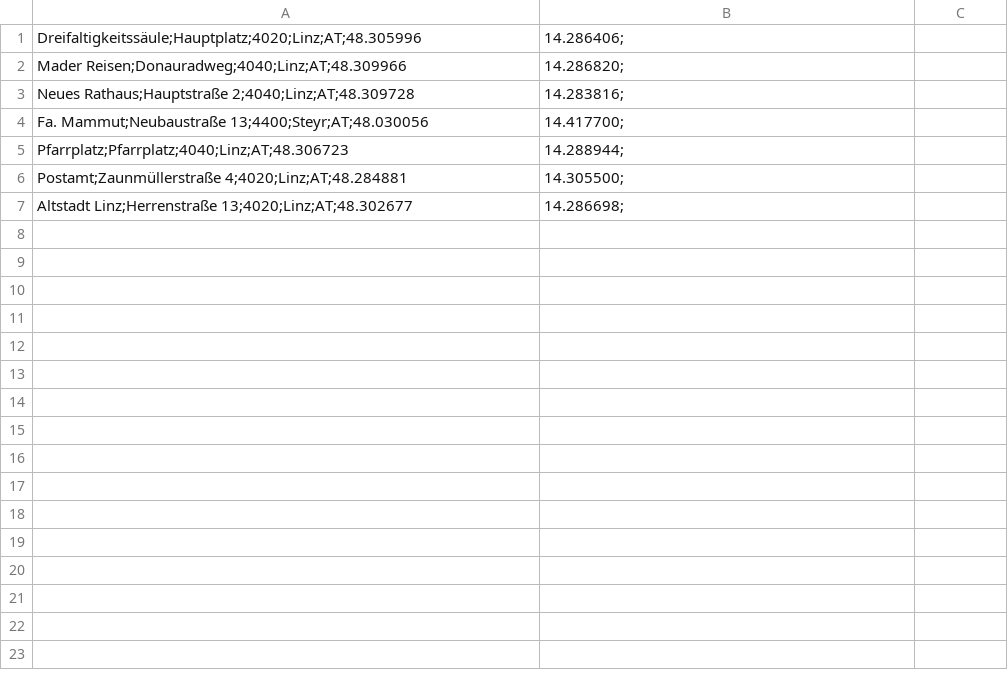
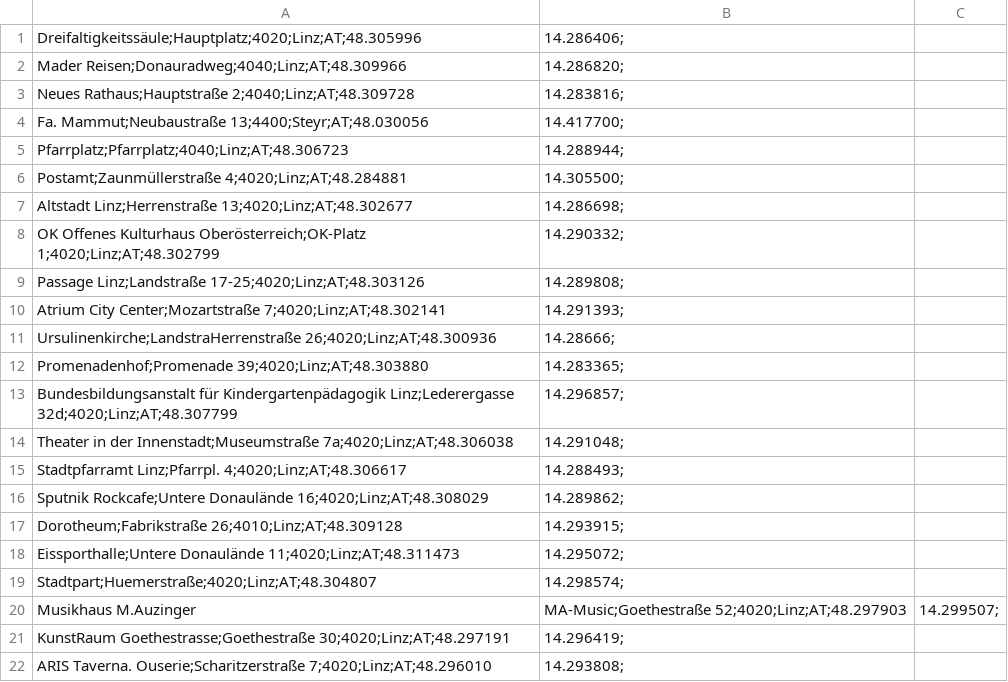
Before and after one commit to FH-Thomas-Herzog/SemesterProject1516, a CSV file: source/java/ufo-data-generator/src/main/resources/META-INF/resources/venue.csv, drawn as a sheet.

```diff
--- a/source/java/ufo-data-generator/src/main/resources/META-INF/resources/venue.csv
+++ b/source/java/ufo-data-generator/src/main/resources/META-INF/resources/venue.csv
@@ -7 +7,16 @@ Postamt;Zaunmüllerstraße 4;4020;Linz;AT;48.284881, 14.305500;
 Altstadt Linz;Herrenstraße 13;4020;Linz;AT;48.302677, 14.286698;
+OK Offenes Kulturhaus Oberösterreich;OK-Platz 1;4020;Linz;AT;48.302799, 14.290332;
+Passage Linz;Landstraße 17-25;4020;Linz;AT;48.303126, 14.289808;
+Atrium City Center;Mozartstraße 7;4020;Linz;AT;48.302141, 14.291393;
+Ursulinenkirche;LandstraHerrenstraße 26;4020;Linz;AT;48.300936, 14.28666;
+Promenadenhof;Promenade 39;4020;Linz;AT;48.303880, 14.283365;
+Bundesbildungsanstalt für Kindergartenpädagogik Linz;Lederergasse 32d;4020;Linz;AT;48.307799, 14.296857;
+Theater in der Innenstadt;Museumstraße 7a;4020;Linz;AT;48.306038, 14.291048;
+Stadtpfarramt Linz;Pfarrpl. 4;4020;Linz;AT;48.306617, 14.288493;
+Sputnik Rockcafe;Untere Donaulände 16;4020;Linz;AT;48.308029, 14.289862;
+Dorotheum;Fabrikstraße 26;4010;Linz;AT;48.309128, 14.293915;
+Eissporthalle;Untere Donaulände 11;4020;Linz;AT;48.311473, 14.295072;
+Stadtpart;Huemerstraße;4020;Linz;AT;48.304807, 14.298574;
+Musikhaus M.Auzinger, MA-Music;Goethestraße 52;4020;Linz;AT;48.297903, 14.299507;
+KunstRaum Goethestrasse;Goethestraße 30;4020;Linz;AT;48.297191, 14.296419;
+ARIS Taverna. Ouserie;Scharitzerstraße 7;4020;Linz;AT;48.296010, 14.293808;
```
Also changed, not shown: 17 other files.
